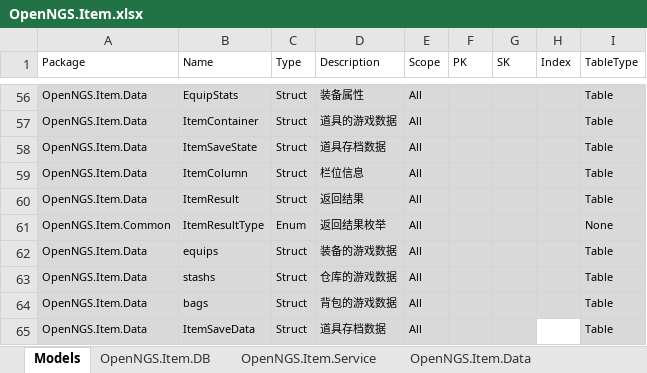
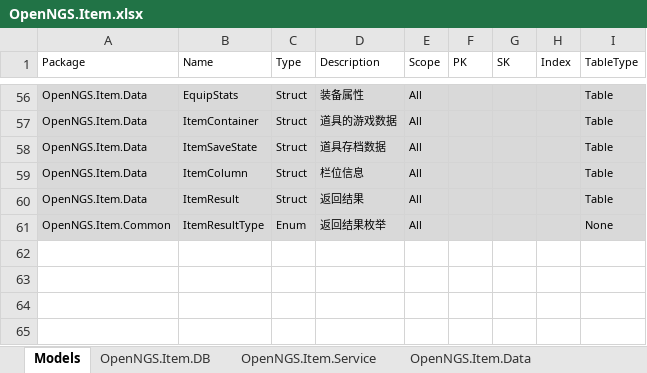
Before and after one commit to Open-NGS/OpenNGS.Network, an Excel workbook: Data/Entities/OpenNGS/OpenNGS.Item.xlsx, sheet Models, drawn as a sheet; only a part is shown, gaps mark what is left out; values as stored, in another font and other column widths than the file's, no borders; table styles not drawn; the diff names each change by its address in the sheet, - before the commit and + after, or states it on an @@ line.

```diff
--- a/Data/Entities/OpenNGS/OpenNGS.Item.xlsx (sheet Models)
+++ b/Data/Entities/OpenNGS/OpenNGS.Item.xlsx (sheet Models)
-row 62: OpenNGS.Item.Data | equips | Struct | 装备的游戏数据 | All |  |  |  | Table
-row 63: OpenNGS.Item.Data | stashs | Struct | 仓库的游戏数据 | All |  |  |  | Table
-row 64: OpenNGS.Item.Data | bags | Struct | 背包的游戏数据 | All |  |  |  | Table
-row 65: OpenNGS.Item.Data | ItemSaveData | Struct | 道具存档数据 | All |  |  |  | Table
```
Also changed, not shown: sheet OpenNGS.Item.Data, 22 other files.
